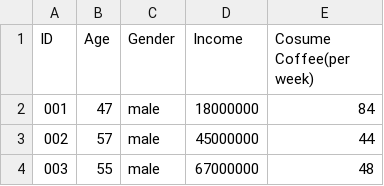
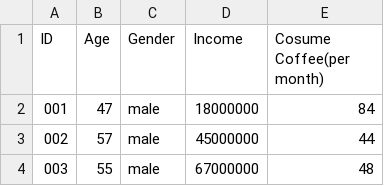
Before and after one commit to Snofangst/TieuThuCafe, a CSV file: ThongKeTieuThuCafeData.csv, drawn as a sheet; only a part is shown.

Commit message:
Update ThongKeTieuThuCafeData.csv

```diff
--- a/ThongKeTieuThuCafeData.csv
+++ b/ThongKeTieuThuCafeData.csv
@@ -1,2 +1,2 @@
-ID,Age,Gender,Income,Cosume Coffee(per week)
+ID,Age,Gender,Income,Cosume Coffee(per month)
 001,47,male,18000000,84
```
